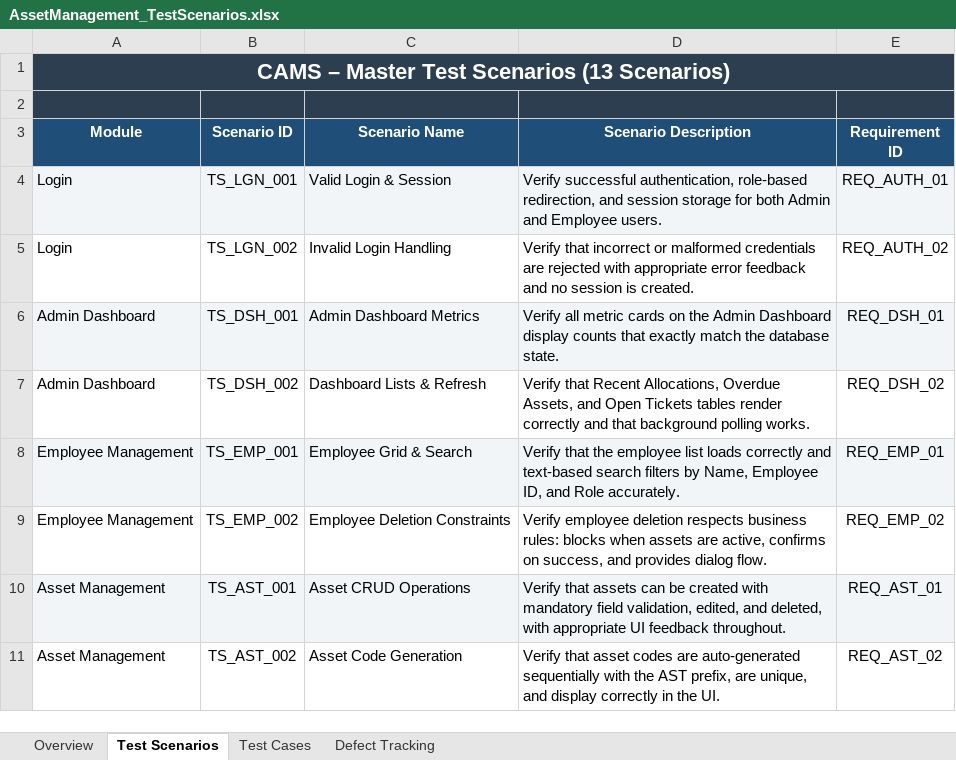
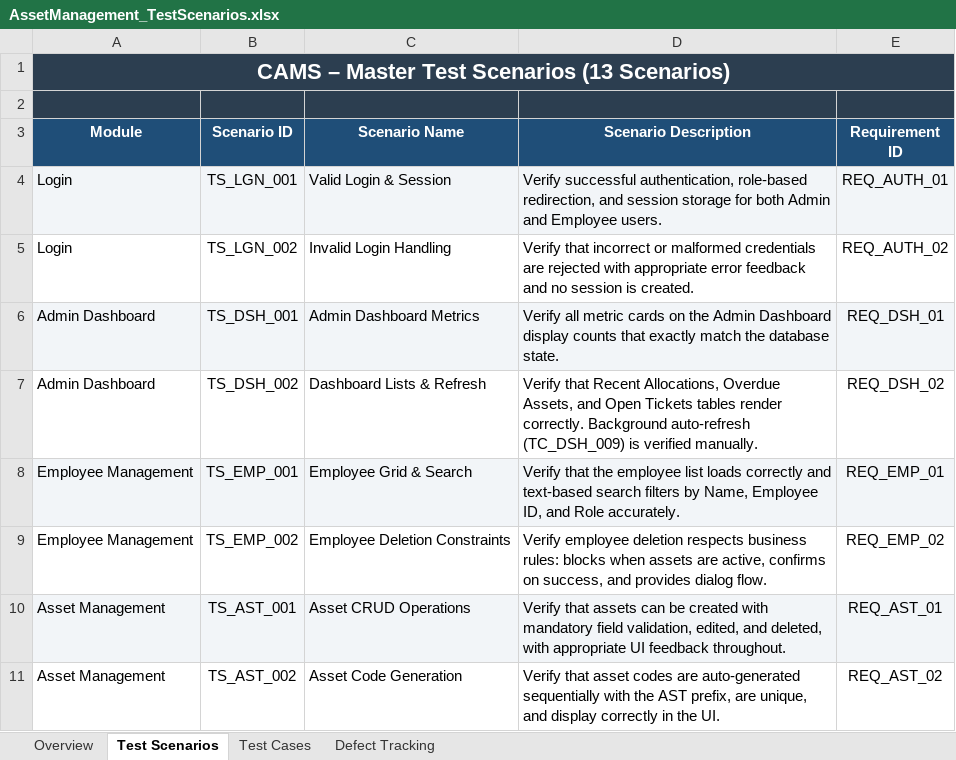
Before and after one commit to 2200032463/Automation, an Excel workbook: AssetManagement_TestScenarios.xlsx, sheet Test Scenarios, drawn as a sheet; only a part is shown; values as stored, in another font and other column widths than the file's, no borders; the diff names each change by its address in the sheet, - before the commit and + after, or states it on an @@ line.

```diff
--- a/AssetManagement_TestScenarios.xlsx (sheet Test Scenarios)
+++ b/AssetManagement_TestScenarios.xlsx (sheet Test Scenarios)
-B1:E1 fill: #2C3E50
+B1:E1 fill: none
-D7 (Scenario Description): …tables render correctly and that background polling works.
+D7 (Scenario Description): …tables render correctly. Background auto-refresh (TC_DSH_009) is verified manually.
```
Also changed, not shown: sheet Test Cases, sheet Defect Tracking, sheet Overview, 6 other files.
